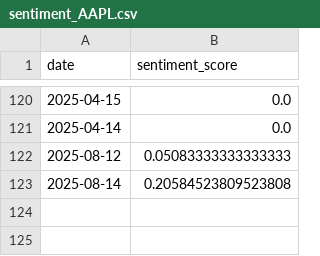
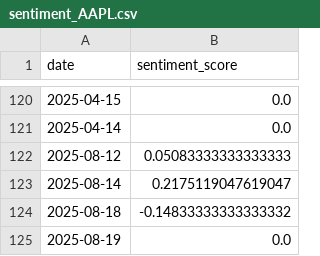
Before and after one commit to Vitalicize1/Stock4U, a CSV file: ml/data/sentiment_AAPL.csv, drawn as a sheet; only a part is shown, gaps mark what is left out.

```diff
--- a/ml/data/sentiment_AAPL.csv
+++ b/ml/data/sentiment_AAPL.csv
@@ -122,2 +122,4 @@ date,sentiment_score
 2025-08-12,0.05083333333333333
-2025-08-14,0.20584523809523808
+2025-08-14,0.2175119047619047
+2025-08-18,-0.14833333333333332
+2025-08-19,0.0
```
Also changed, not shown: ml/data/sentiment_GOOGL.csv, ml/data/sentiment_MSFT.csv, 5 other files.
